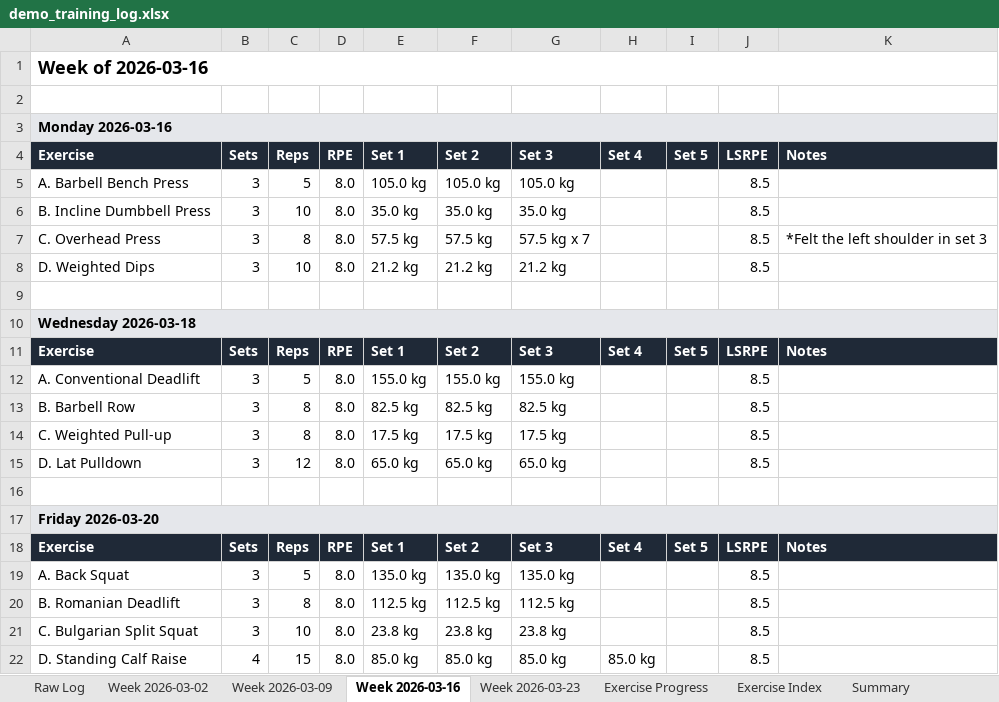
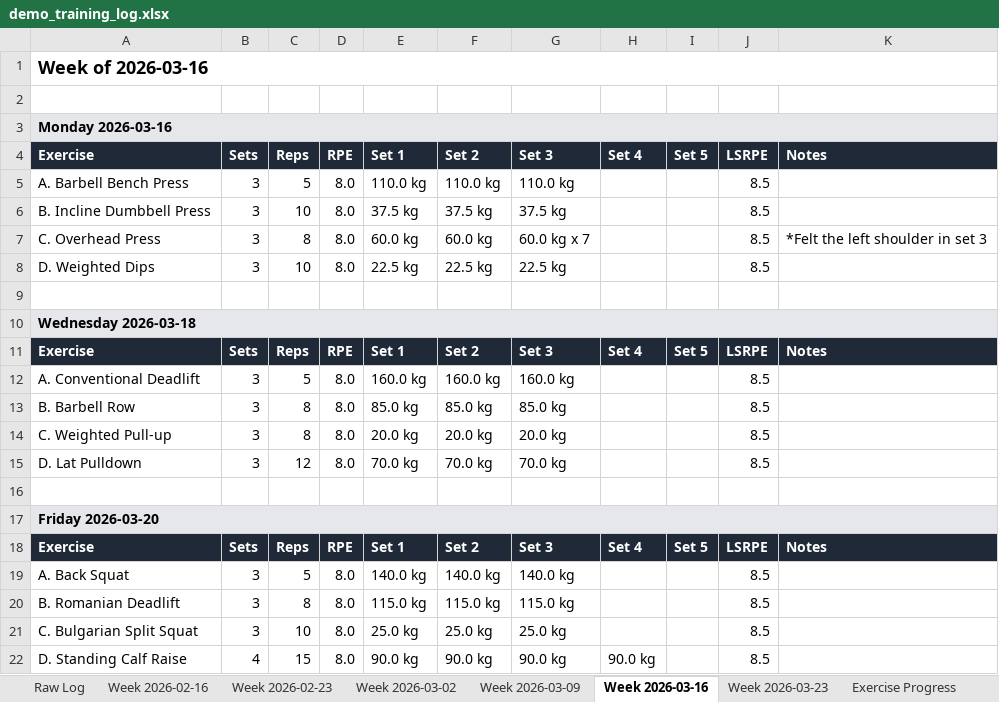
Before and after one commit to m6bernha/msb-extractor, an Excel workbook: docs/examples/demo_training_log.xlsx, sheet Week 2026-03-16, drawn as a sheet; values as stored, in another font and other column widths than the file's, no borders; the diff names each change by its address in the sheet, - before the commit and + after, or states it on an @@ line.

Commit message:
docs(examples): extend demo to 6 weeks so charts render
The e1RM Charts sheet requires at least 5 data points per exercise
before emitting a chart. The original 4-week demo block gave each
exercise only 4 data points, so the demo xlsx shipped without any
charts and misrepresented what the tool produces.

Stretching the block to 6 weeks brings every exercise to 6 data
points and makes all 12 e1RM line charts visible in the output
spreadsheet users download to preview the tool.

```diff
--- a/docs/examples/demo_training_log.xlsx (sheet Week 2026-03-16)
+++ b/docs/examples/demo_training_log.xlsx (sheet Week 2026-03-16)
+sheet tab: Week 2026-02-16
+sheet tab: Week 2026-02-23
-E5: 105.0 kg
+E5: 110.0 kg
-F5: 105.0 kg
+F5: 110.0 kg
-G5: 105.0 kg
+G5: 110.0 kg
-E6: 35.0 kg
+E6: 37.5 kg
-F6: 35.0 kg
+F6: 37.5 kg
-G6: 35.0 kg
+G6: 37.5 kg
-E7: 57.5 kg
+E7: 60.0 kg
-F7: 57.5 kg
+F7: 60.0 kg
-G7: 57.5 kg x 7
+G7: 60.0 kg x 7
-E8: 21.2 kg
+E8: 22.5 kg
-F8: 21.2 kg
+F8: 22.5 kg
-G8: 21.2 kg
+G8: 22.5 kg
-E12: 155.0 kg
+E12: 160.0 kg
-F12: 155.0 kg
+F12: 160.0 kg
-G12: 155.0 kg
+G12: 160.0 kg
-E13: 82.5 kg
+E13: 85.0 kg
-F13: 82.5 kg
+F13: 85.0 kg
-G13: 82.5 kg
+G13: 85.0 kg
-E14: 17.5 kg
+E14: 20.0 kg
-F14: 17.5 kg
+F14: 20.0 kg
-G14: 17.5 kg
+G14: 20.0 kg
-E15: 65.0 kg
+E15: 70.0 kg
-F15: 65.0 kg
+F15: 70.0 kg
-G15: 65.0 kg
+G15: 70.0 kg
-E19: 135.0 kg
+E19: 140.0 kg
-F19: 135.0 kg
+F19: 140.0 kg
-G19: 135.0 kg
+G19: 140.0 kg
-E20: 112.5 kg
+E20: 115.0 kg
-F20: 112.5 kg
+F20: 115.0 kg
-G20: 112.5 kg
+G20: 115.0 kg
-E21: 23.8 kg
+E21: 25.0 kg
-F21: 23.8 kg
+F21: 25.0 kg
-G21: 23.8 kg
+G21: 25.0 kg
-E22: 85.0 kg
+E22: 90.0 kg
-F22: 85.0 kg
+F22: 90.0 kg
-G22: 85.0 kg
+G22: 90.0 kg
-H22: 85.0 kg
+H22: 90.0 kg
```
Also changed, not shown: sheet Raw Log, sheet Exercise Progress, sheet Week 2026-03-02, sheet Week 2026-03-09, sheet Week 2026-03-23, sheet Exercise Index, 1 more sheet, other sheet tabs, charts or pictures, 2 other files.
